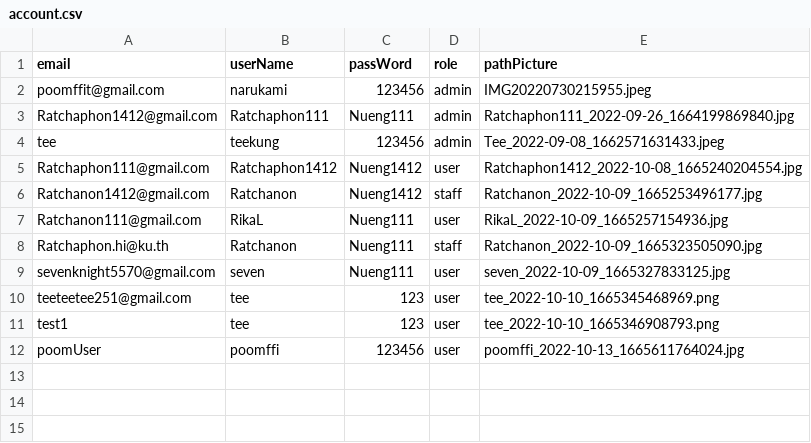
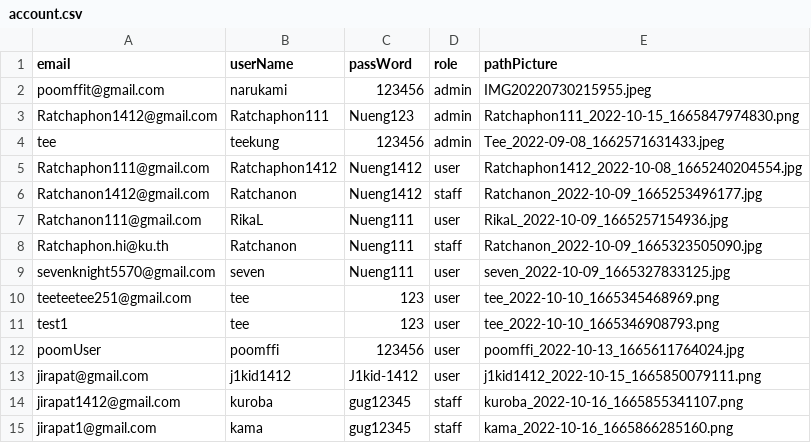
Before and after one commit to Ratchaphon1412/Student-Complaints, a CSV file: database/account.csv, drawn as a sheet.

```diff
--- a/database/account.csv
+++ b/database/account.csv
@@ -2,3 +2,3 @@ email,userName,passWord,role,pathPicture
 poomffit@gmail.com,narukami,123456,admin,IMG20220730215955.jpeg
-Ratchaphon1412@gmail.com,Ratchaphon111,Nueng111,admin,"Ratchaphon111_2022-09-26_1664199869840.jpg"
+Ratchaphon1412@gmail.com,Ratchaphon111,Nueng123,admin,"Ratchaphon111_2022-10-15_1665847974830.png"
 tee,teekung,123456,admin,"Tee_2022-09-08_1662571631433.jpeg"
@@ -12 +12,4 @@ test1,tee,123,user,"tee_2022-10-10_1665346908793.png"
 poomUser,poomffi,123456,user,"poomffi_2022-10-13_1665611764024.jpg"
+jirapat@gmail.com,j1kid1412,J1kid-1412,user,"j1kid1412_2022-10-15_1665850079111.png"
+jirapat1412@gmail.com,kuroba,gug12345,staff,"kuroba_2022-10-16_1665855341107.png"
+jirapat1@gmail.com,kama,gug12345,staff,"kama_2022-10-16_1665866285160.png"
```
Also changed, not shown: database/likepost.csv, database/log.csv, 44 other files.
